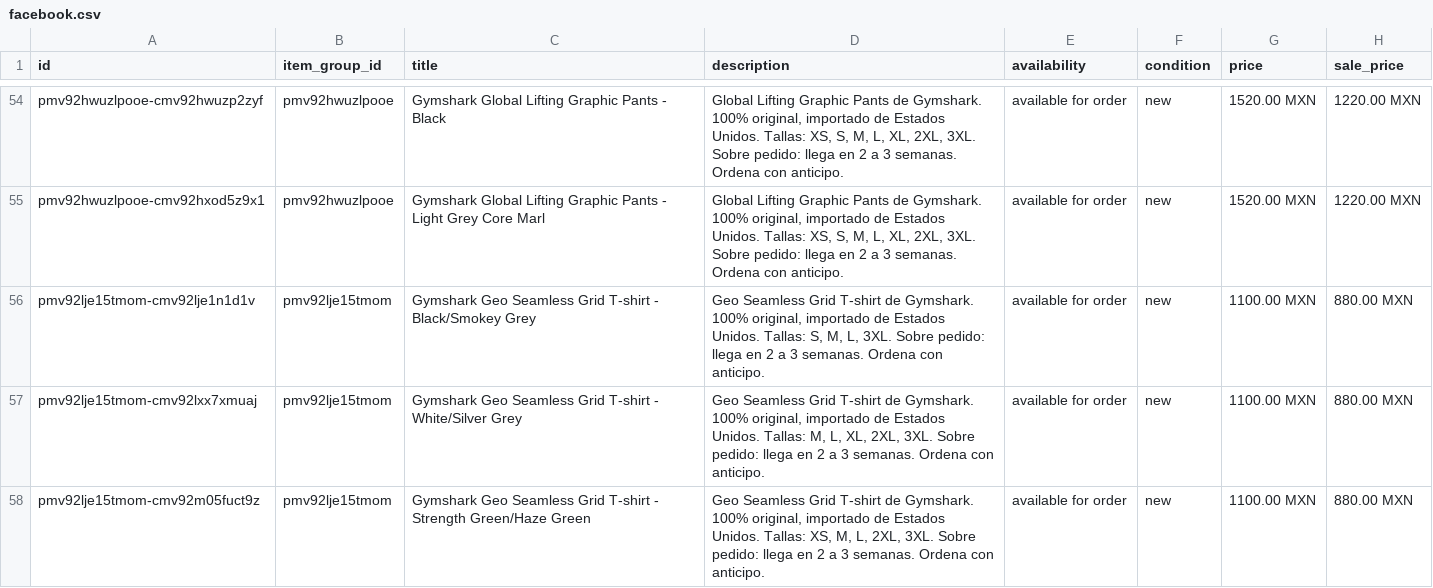
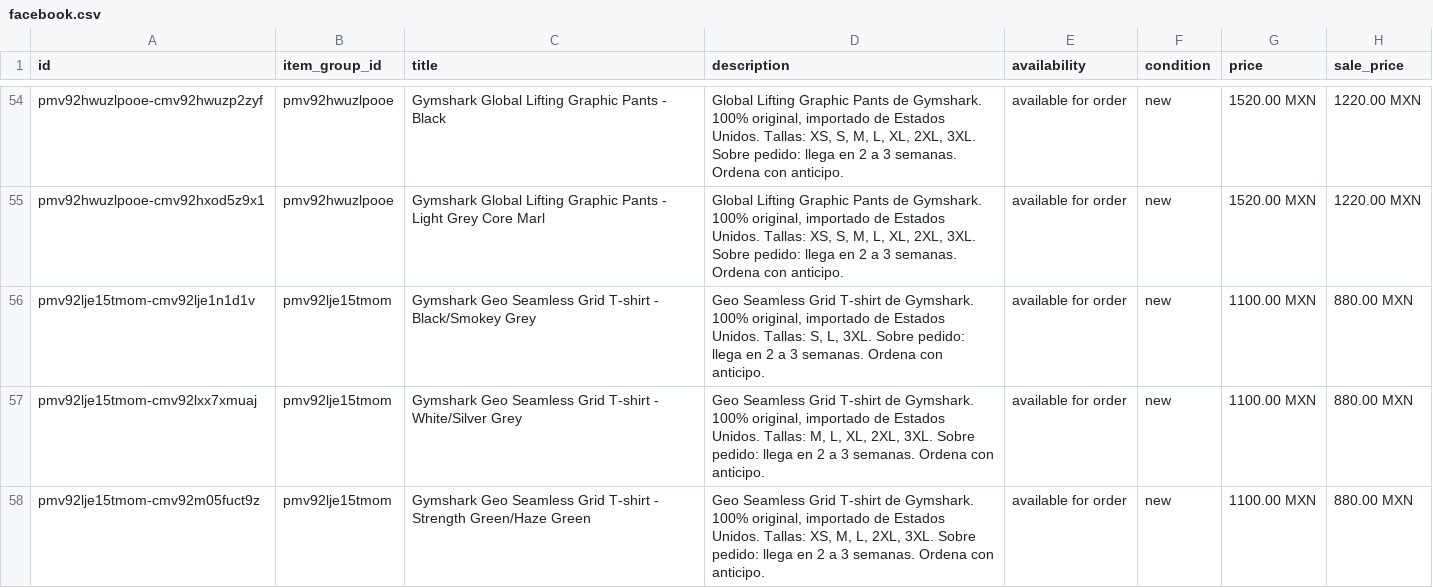
Before and after one commit to FITWEARMX/tienda, a CSV file: facebook.csv, drawn as a sheet; only a part is shown, gaps mark what is left out; the diff covers the shown part only; the diff names each change by its address in the sheet, - before the commit and + after, or states it on an @@ line.

```diff
--- a/facebook.csv
+++ b/facebook.csv
-D56 (description): …Tallas: S, M, L, 3XL.…
+D56 (description): …Tallas: S, L, 3XL.…
```
Also changed, not shown: 2 added rows, 5 removed rows and 14 edited cells elsewhere in this file, 13 other files.
